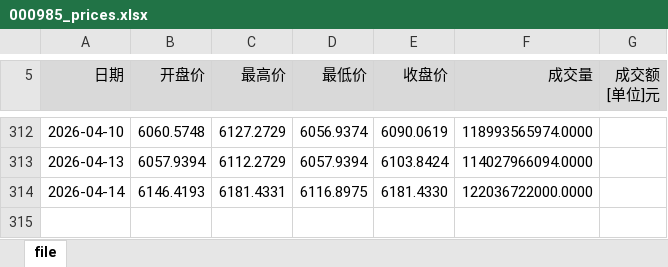
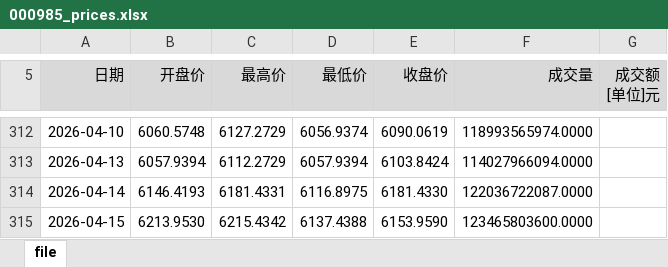
Before and after one commit to kundeyi1/gx_pit_mom_Auto_Bot, an Excel workbook: data/000985_prices.xlsx, sheet file, drawn as a sheet; only a part is shown, gaps mark what is left out; values as stored, in another font and other column widths than the file's, no borders; the diff names each change by its address in the sheet, - before the commit and + after, or states it on an @@ line.

```diff
--- a/data/000985_prices.xlsx (sheet file)
+++ b/data/000985_prices.xlsx (sheet file)
-F314 (成交量): 122036722000.0000
+F314 (成交量): 122036722087.0000
+row 315: 2026-04-15 | 6213.9530 | 6215.4342 | 6137.4388 | 6153.9590 | 123465803600.0000
```
Also changed, not shown: data/ZX_YJHY.xlsx, 1 other file.
